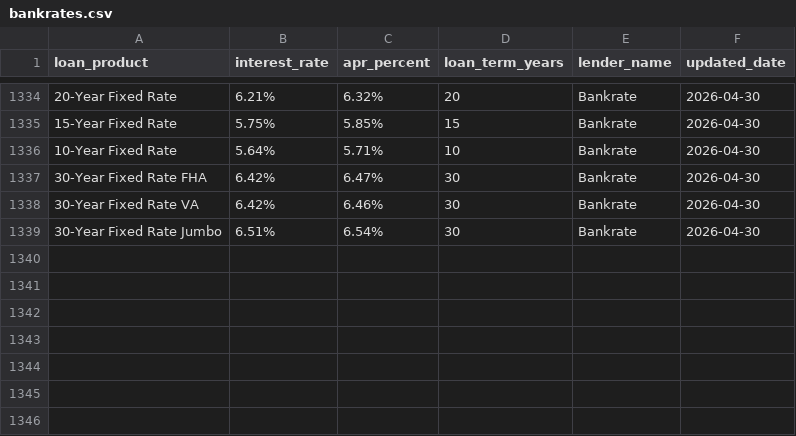
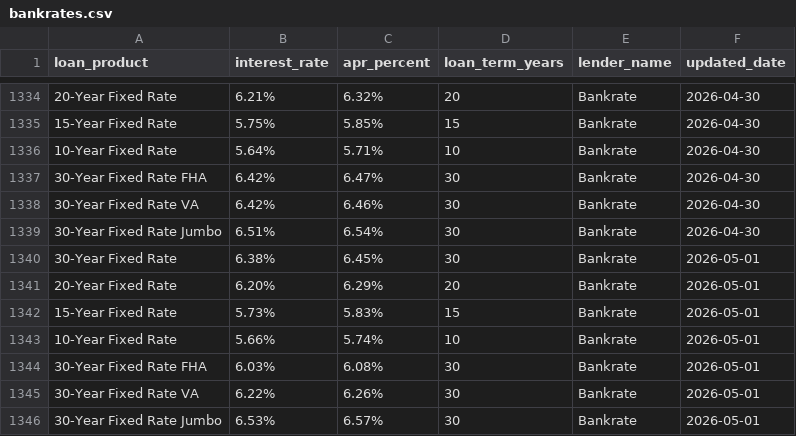
Before and after one commit to DarshanKcode/BankRate_Scrapy, a CSV file: loanrates/spiders/data/bankrates.csv, drawn as a sheet; only a part is shown, gaps mark what is left out; the diff names each change by its address in the sheet, - before the commit and + after, or states it on an @@ line.

```diff
--- a/loanrates/spiders/data/bankrates.csv
+++ b/loanrates/spiders/data/bankrates.csv
+row 1340: 30-Year Fixed Rate | 6.38% | 6.45% | 30 | Bankrate | 2026-05-01
+row 1341: 20-Year Fixed Rate | 6.20% | 6.29% | 20 | Bankrate | 2026-05-01
+row 1342: 15-Year Fixed Rate | 5.73% | 5.83% | 15 | Bankrate | 2026-05-01
+row 1343: 10-Year Fixed Rate | 5.66% | 5.74% | 10 | Bankrate | 2026-05-01
+row 1344: 30-Year Fixed Rate FHA | 6.03% | 6.08% | 30 | Bankrate | 2026-05-01
+row 1345: 30-Year Fixed Rate VA | 6.22% | 6.26% | 30 | Bankrate | 2026-05-01
+row 1346: 30-Year Fixed Rate Jumbo | 6.53% | 6.57% | 30 | Bankrate | 2026-05-01
```
Also changed, not shown: 2 other files.
